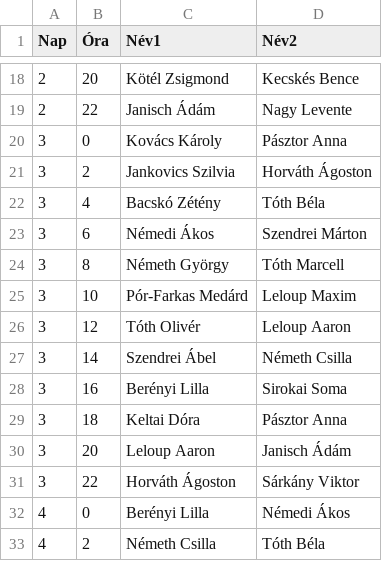
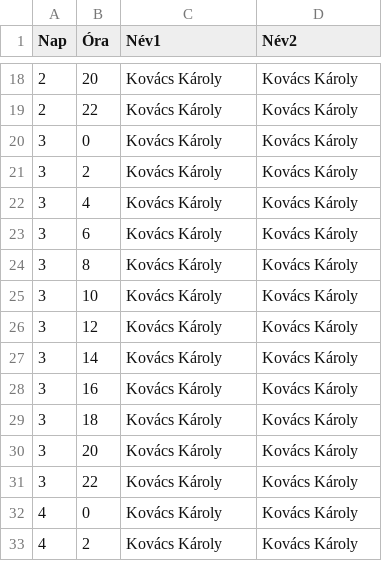
Before and after one commit to sztego2/guarding_sequence, a CSV file: outputFile.csv, drawn as a sheet; only a part is shown, gaps mark what is left out; the diff covers the shown part only.

```diff
--- a/outputFile.csv
+++ b/outputFile.csv
@@ -18,16 +18,16 @@ Nap,Óra,Név1,Név2
-2,20,Kötél Zsigmond,Kecskés Bence
-2,22,Janisch Ádám,Nagy Levente
-3,0,Kovács Károly,Pásztor Anna
-3,2,Jankovics Szilvia,Horváth Ágoston
-3,4,Bacskó Zétény,Tóth Béla
-3,6,Némedi Ákos,Szendrei Márton
-3,8,Németh György,Tóth Marcell
-3,10,Pór-Farkas Medárd,Leloup Maxim
-3,12,Tóth Olivér,Leloup Aaron
-3,14,Szendrei Ábel,Németh Csilla
-3,16,Berényi Lilla,Sirokai Soma
-3,18,Keltai Dóra,Pásztor Anna
-3,20,Leloup Aaron,Janisch Ádám
-3,22,Horváth Ágoston,Sárkány Viktor
-4,0,Berényi Lilla,Némedi Ákos
-4,2,Németh Csilla,Tóth Béla
+2,20,Kovács Károly,Kovács Károly
+2,22,Kovács Károly,Kovács Károly
+3,0,Kovács Károly,Kovács Károly
+3,2,Kovács Károly,Kovács Károly
+3,4,Kovács Károly,Kovács Károly
+3,6,Kovács Károly,Kovács Károly
+3,8,Kovács Károly,Kovács Károly
+3,10,Kovács Károly,Kovács Károly
+3,12,Kovács Károly,Kovács Károly
+3,14,Kovács Károly,Kovács Károly
+3,16,Kovács Károly,Kovács Károly
+3,18,Kovács Károly,Kovács Károly
+3,20,Kovács Károly,Kovács Károly
+3,22,Kovács Károly,Kovács Károly
+4,0,Kovács Károly,Kovács Károly
+4,2,Kovács Károly,Kovács Károly
```
Also changed, not shown: 64 edited cells elsewhere in this file, 2 other files.
